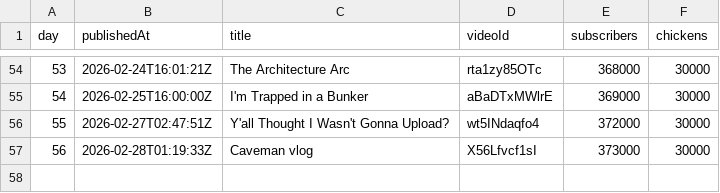
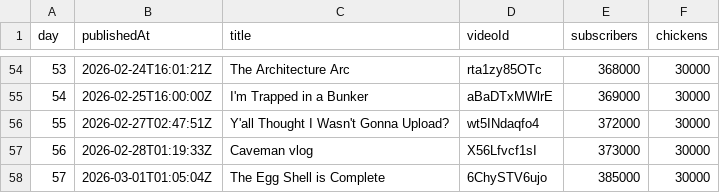
Before and after one commit to AdrianGev/ryan3000-statistics, a CSV file: youtube_chickens.csv, drawn as a sheet; only a part is shown, gaps mark what is left out.

```diff
--- a/youtube_chickens.csv
+++ b/youtube_chickens.csv
@@ -57 +57,2 @@ day,publishedAt,title,videoId,subscribers,chickens
 56,2026-02-28T01:19:33Z,Caveman vlog,X56Lfvcf1sI,373000,30000
+57,2026-03-01T01:05:04Z,The Egg Shell is Complete,6ChySTV6ujo,385000,30000
```
Also changed, not shown: 1 other file.
